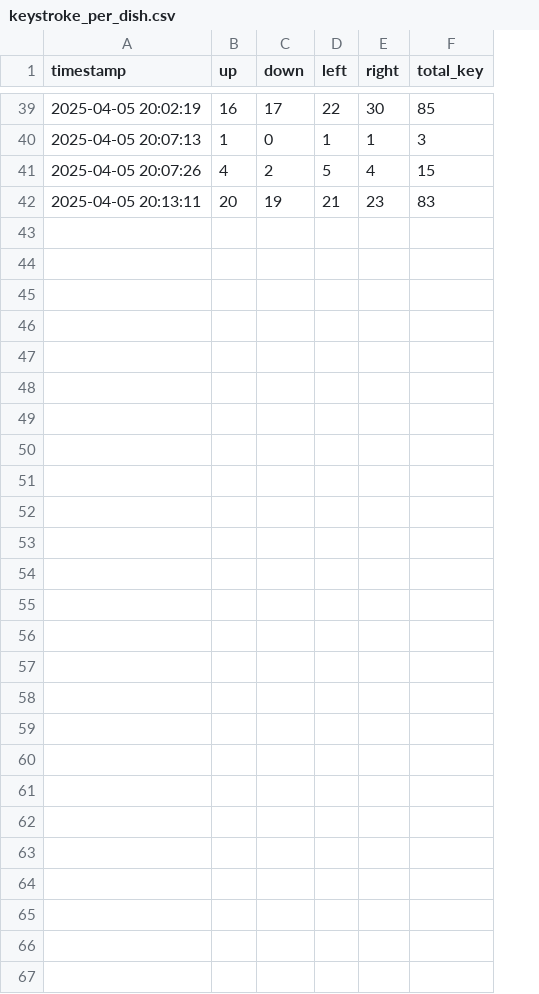
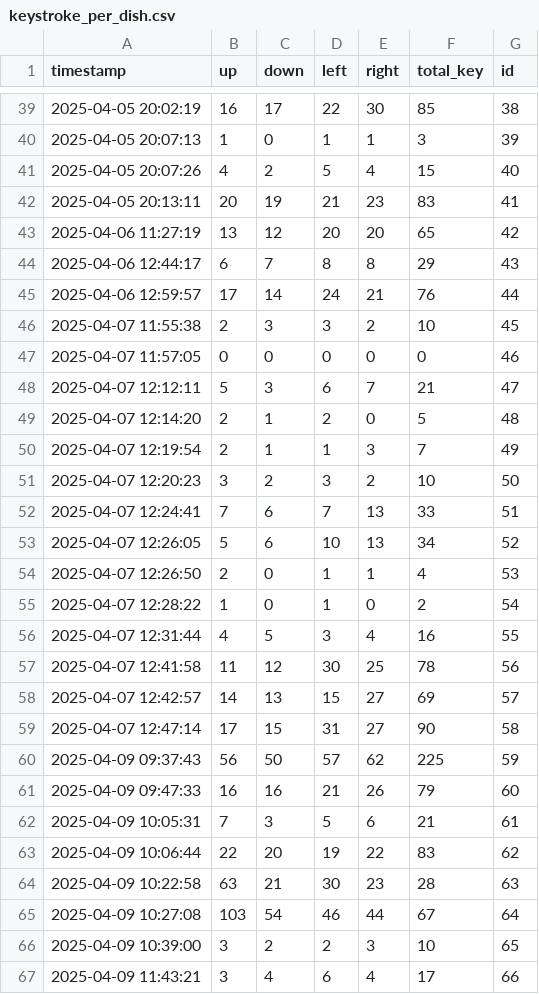
Before and after one commit to Yatichapat/CookingGame, a CSV file: keystroke_per_dish.csv, drawn as a sheet; only a part is shown, gaps mark what is left out; the diff names each change by its address in the sheet, - before the commit and + after, or states it on an @@ line.

```diff
--- a/keystroke_per_dish.csv
+++ b/keystroke_per_dish.csv
+column G (id), rows 39-42: 38 | 39 | 40 | 41
+row 43: 2025-04-06 11:27:19 | 13 | 12 | 20 | 20 | 65 | 42
+row 44: 2025-04-06 12:44:17 | 6 | 7 | 8 | 8 | 29 | 43
+row 45: 2025-04-06 12:59:57 | 17 | 14 | 24 | 21 | 76 | 44
+row 46: 2025-04-07 11:55:38 | 2 | 3 | 3 | 2 | 10 | 45
+row 47: 2025-04-07 11:57:05 | 0 | 0 | 0 | 0 | 0 | 46
+row 48: 2025-04-07 12:12:11 | 5 | 3 | 6 | 7 | 21 | 47
+row 49: 2025-04-07 12:14:20 | 2 | 1 | 2 | 0 | 5 | 48
+row 50: 2025-04-07 12:19:54 | 2 | 1 | 1 | 3 | 7 | 49
+row 51: 2025-04-07 12:20:23 | 3 | 2 | 3 | 2 | 10 | 50
+row 52: 2025-04-07 12:24:41 | 7 | 6 | 7 | 13 | 33 | 51
+row 53: 2025-04-07 12:26:05 | 5 | 6 | 10 | 13 | 34 | 52
+row 54: 2025-04-07 12:26:50 | 2 | 0 | 1 | 1 | 4 | 53
+row 55: 2025-04-07 12:28:22 | 1 | 0 | 1 | 0 | 2 | 54
+row 56: 2025-04-07 12:31:44 | 4 | 5 | 3 | 4 | 16 | 55
+row 57: 2025-04-07 12:41:58 | 11 | 12 | 30 | 25 | 78 | 56
+row 58: 2025-04-07 12:42:57 | 14 | 13 | 15 | 27 | 69 | 57
+row 59: 2025-04-07 12:47:14 | 17 | 15 | 31 | 27 | 90 | 58
+row 60: 2025-04-09 09:37:43 | 56 | 50 | 57 | 62 | 225 | 59
+row 61: 2025-04-09 09:47:33 | 16 | 16 | 21 | 26 | 79 | 60
+row 62: 2025-04-09 10:05:31 | 7 | 3 | 5 | 6 | 21 | 61
+row 63: 2025-04-09 10:06:44 | 22 | 20 | 19 | 22 | 83 | 62
+row 64: 2025-04-09 10:22:58 | 63 | 21 | 30 | 23 | 28 | 63
+row 65: 2025-04-09 10:27:08 | 103 | 54 | 46 | 44 | 67 | 64
+row 66: 2025-04-09 10:39:00 | 3 | 2 | 2 | 3 | 10 | 65
+row 67: 2025-04-09 11:43:21 | 3 | 4 | 6 | 4 | 17 | 66
```
Also changed, not shown: order_per_session.csv, 8 other files.
